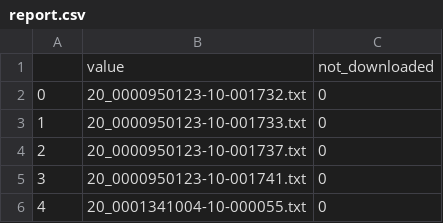
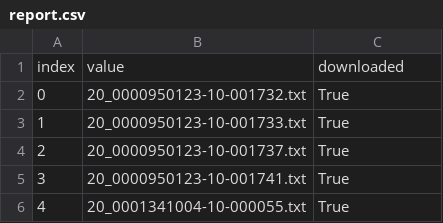
Before and after one commit to Nicola-Maria-Fiore/SECforms_parser, a CSV file: results/html/report.csv, drawn as a sheet.

```diff
--- a/results/html/report.csv
+++ b/results/html/report.csv
@@ -1,6 +1,6 @@
-"","value","not_downloaded"
-"0","20_0000950123-10-001732.txt","0"
-"1","20_0000950123-10-001733.txt","0"
-"2","20_0000950123-10-001737.txt","0"
-"3","20_0000950123-10-001741.txt","0"
-"4","20_0001341004-10-000055.txt","0"
+"index","value","downloaded"
+"0","20_0000950123-10-001732.txt","True"
+"1","20_0000950123-10-001733.txt","True"
+"2","20_0000950123-10-001737.txt","True"
+"3","20_0000950123-10-001741.txt","True"
+"4","20_0001341004-10-000055.txt","True"
```
Also changed, not shown: results/txt/report.csv, 18 other files.
